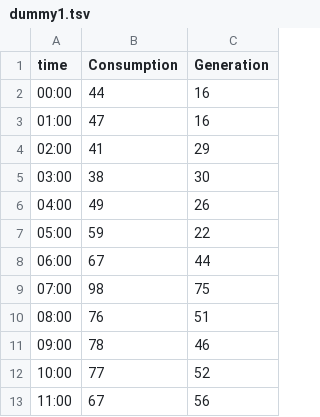
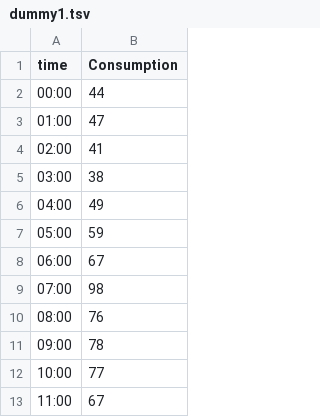
Before and after one commit to bjarnur/IVIS18-InnoEnergy, a TSV file: public/data/dummy1.tsv, drawn as a sheet; only a part is shown; the diff names each change by its address in the sheet, - before the commit and + after, or states it on an @@ line.

Commit message:
changed dummy data

```diff
--- a/public/data/dummy1.tsv
+++ b/public/data/dummy1.tsv
-column C (Generation), rows 2-13: 16 | 16 | 29 | 30 | 26 | 22 | 44 | 75 | 51 | 46 | 52 | 56
```
Also changed, not shown: public/data/dummy2.tsv.
